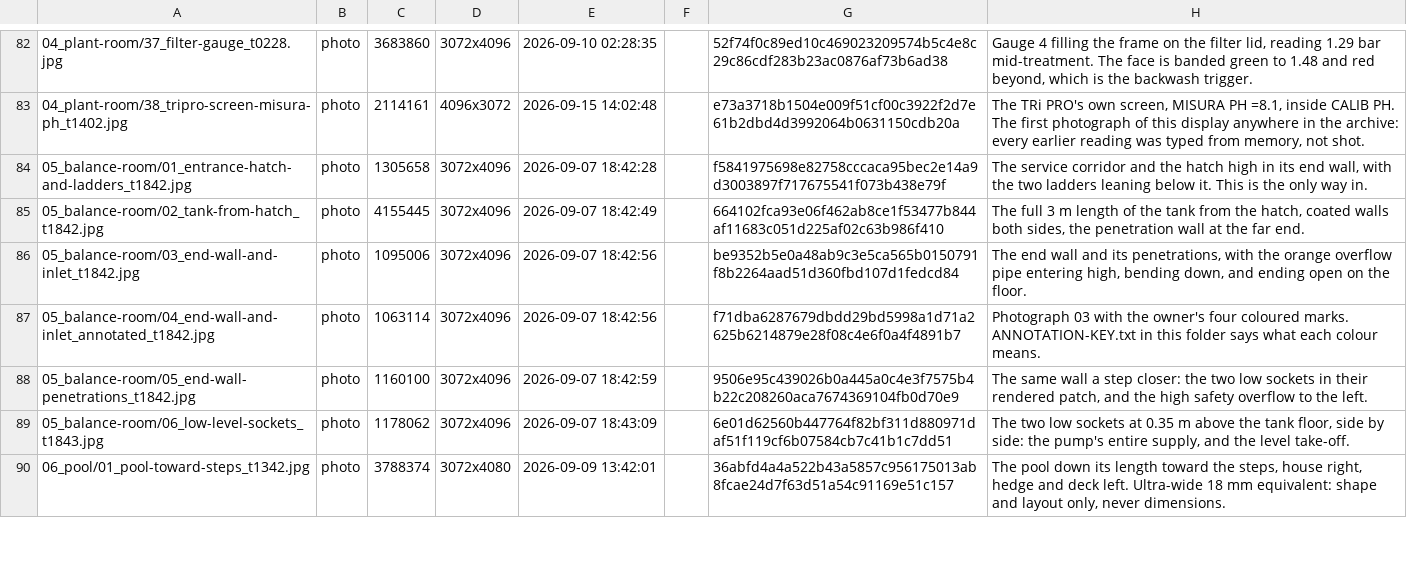
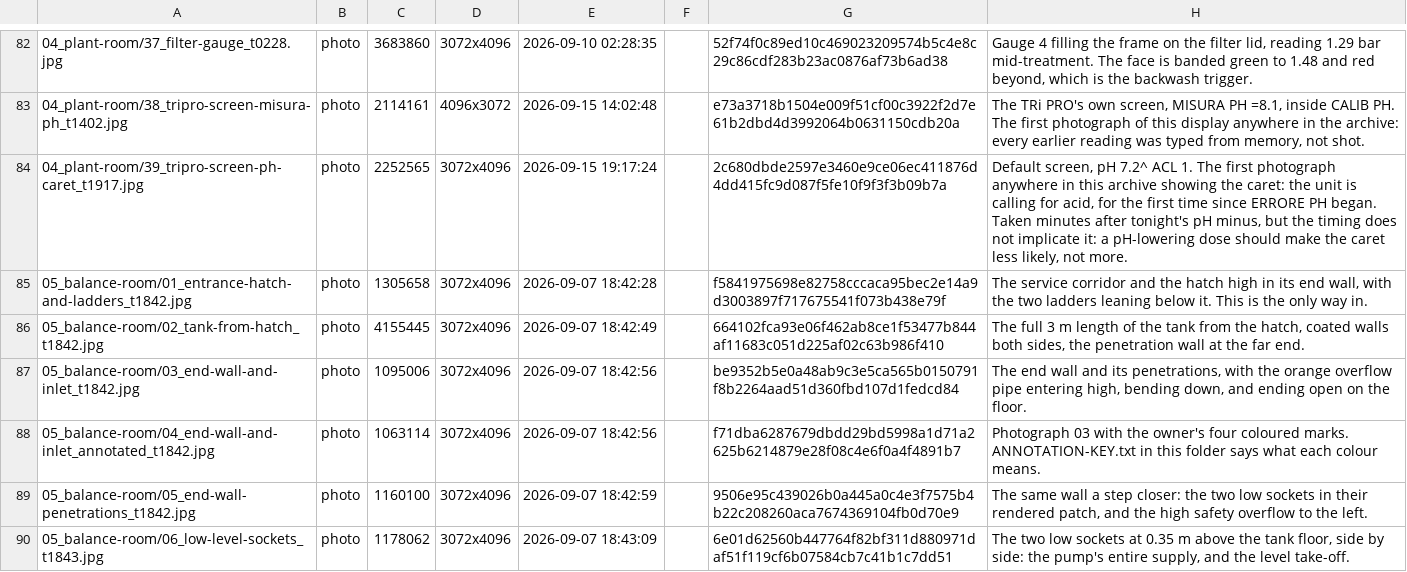
Before and after one commit to AlbiDR/Pool-ADR, a TSV file: MEDIA.tsv, drawn as a sheet; only a part is shown, gaps mark what is left out; the shorter side is filled out with more unchanged rows; the diff names each change by its address in the sheet, - before the commit and + after, or states it on an @@ line.

```diff
--- a/MEDIA.tsv
+++ b/MEDIA.tsv
+row 84: 04_plant-room/39_tripro-screen-ph-caret_t1917.jpg | photo | 2252565 | 3072x4096 | 2026-09-15 19:17:24 |  | 2c680dbde2597e3460e9ce06ec411876d4dd415fc9d087f5fe10f9f3f3b09b7a | Default screen, pH 7.2^ ACL 1. The first photograph anywhere in this archive showing the caret: the unit is calling for acid, for the first time since ERRORE PH began. Taken minutes after tonight's pH minus, but the timing does not implicate it: a pH-lowering dose should make the caret less likely, not more.
```
Also changed, not shown: 6 other files.
